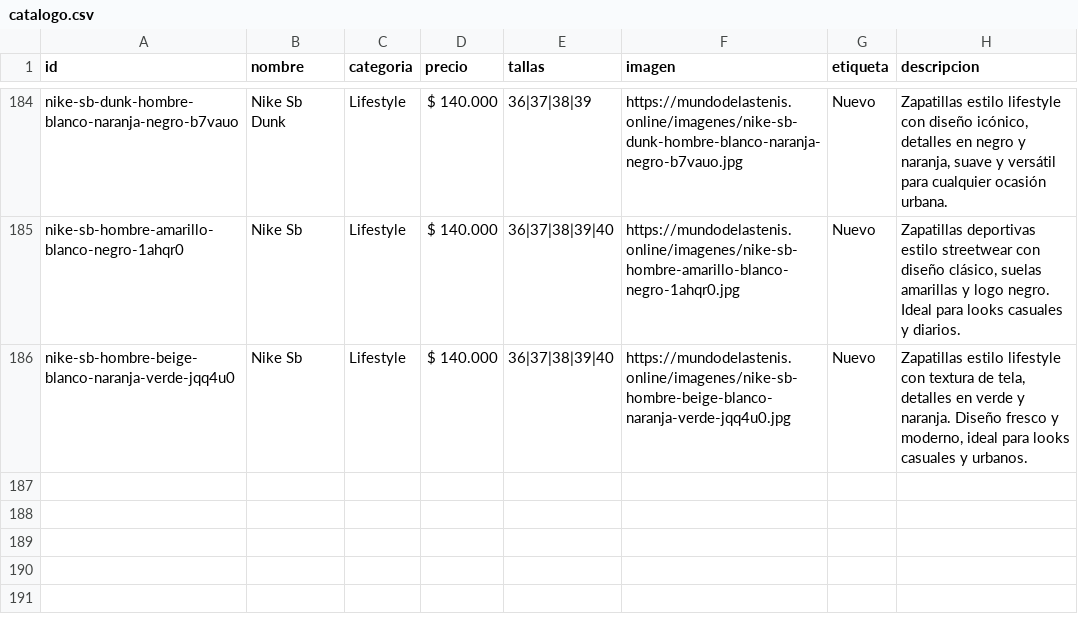
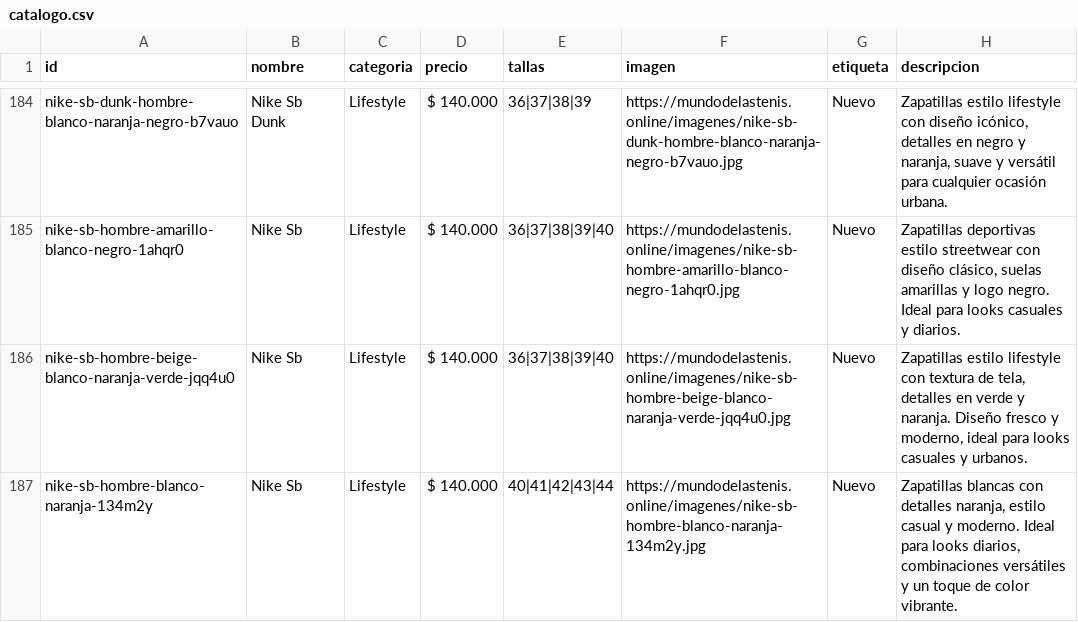
Before and after one commit to Aanticamperos/Mundo-de-las-tenis, a CSV file: catalogo.csv, drawn as a sheet; only a part is shown, gaps mark what is left out.

Commit message:
Agregar producto nike-sb-hombre-blanco-naranja-134m2y al catálogo

```diff
--- a/catalogo.csv
+++ b/catalogo.csv
@@ -186 +186,2 @@ id,nombre,categoria,precio,tallas,imagen,etiqueta,descripcion
 "nike-sb-hombre-beige-blanco-naranja-verde-jqq4u0","Nike Sb","Lifestyle","$ 140.000","36|37|38|39|40","https://mundodelastenis.online/imagenes/nike-sb-hombre-beige-blanco-naranja-verde-jqq4u0.jpg","Nuevo","Zapatillas estilo lifestyle con textura de tela, detalles en verde y naranja. Diseño fresco y moderno, ideal para looks casuales y urbanos."
+"nike-sb-hombre-blanco-naranja-134m2y","Nike Sb","Lifestyle","$ 140.000","40|41|42|43|44","https://mundodelastenis.online/imagenes/nike-sb-hombre-blanco-naranja-134m2y.jpg","Nuevo","Zapatillas blancas con detalles naranja, estilo casual y moderno. Ideal para looks diarios, combinaciones versátiles y un toque de color vibrante."
```
